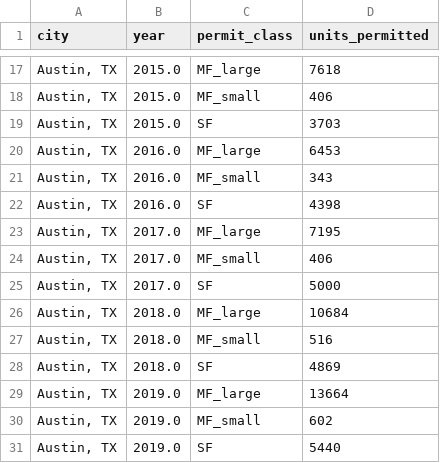
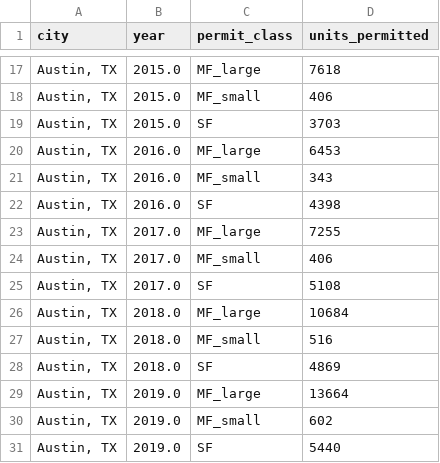
Before and after one commit to nashpilled/MadisonProject, a CSV file: madison-housing/data/permits_summary.csv, drawn as a sheet; only a part is shown, gaps mark what is left out.

```diff
--- a/madison-housing/data/permits_summary.csv
+++ b/madison-housing/data/permits_summary.csv
@@ -22,5 +22,5 @@ city,year,permit_class,units_permitted
 "Austin, TX",2016.0,SF,4398
-"Austin, TX",2017.0,MF_large,7195
+"Austin, TX",2017.0,MF_large,7255
 "Austin, TX",2017.0,MF_small,406
-"Austin, TX",2017.0,SF,5000
+"Austin, TX",2017.0,SF,5108
 "Austin, TX",2018.0,MF_large,10684
```
Also changed, not shown: madison-housing/data/construction_annual.csv, madison-housing/data/permitting_rate.csv, 16 other files.
